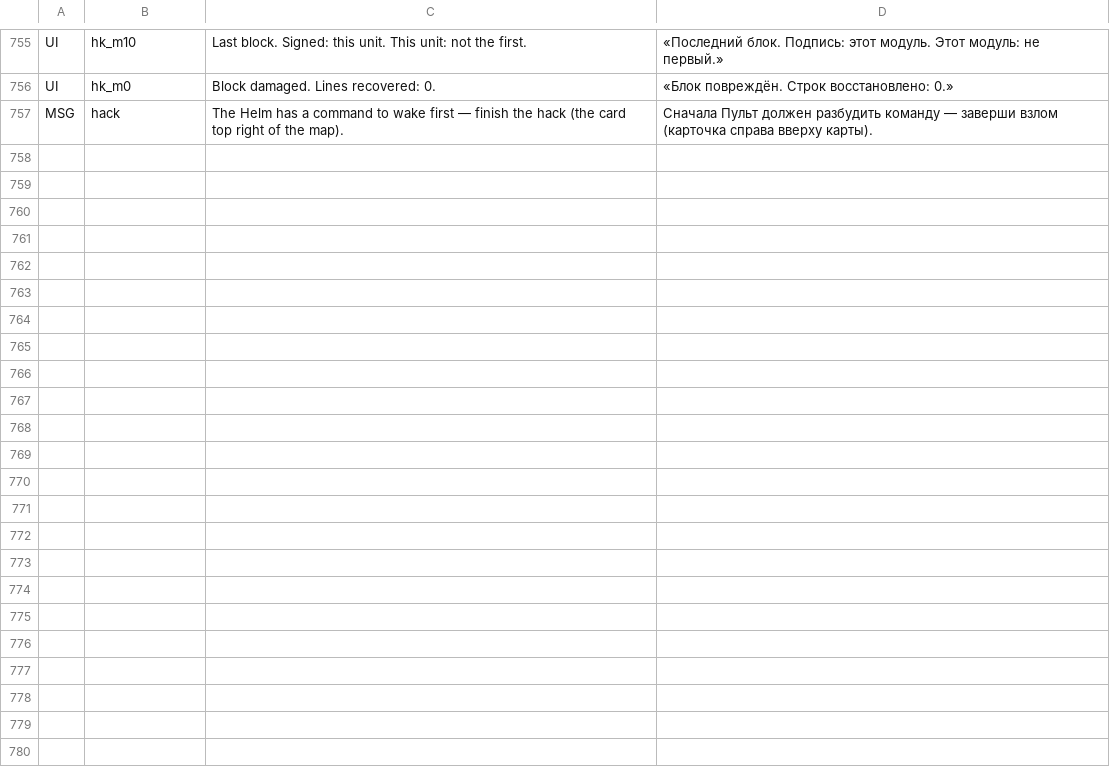
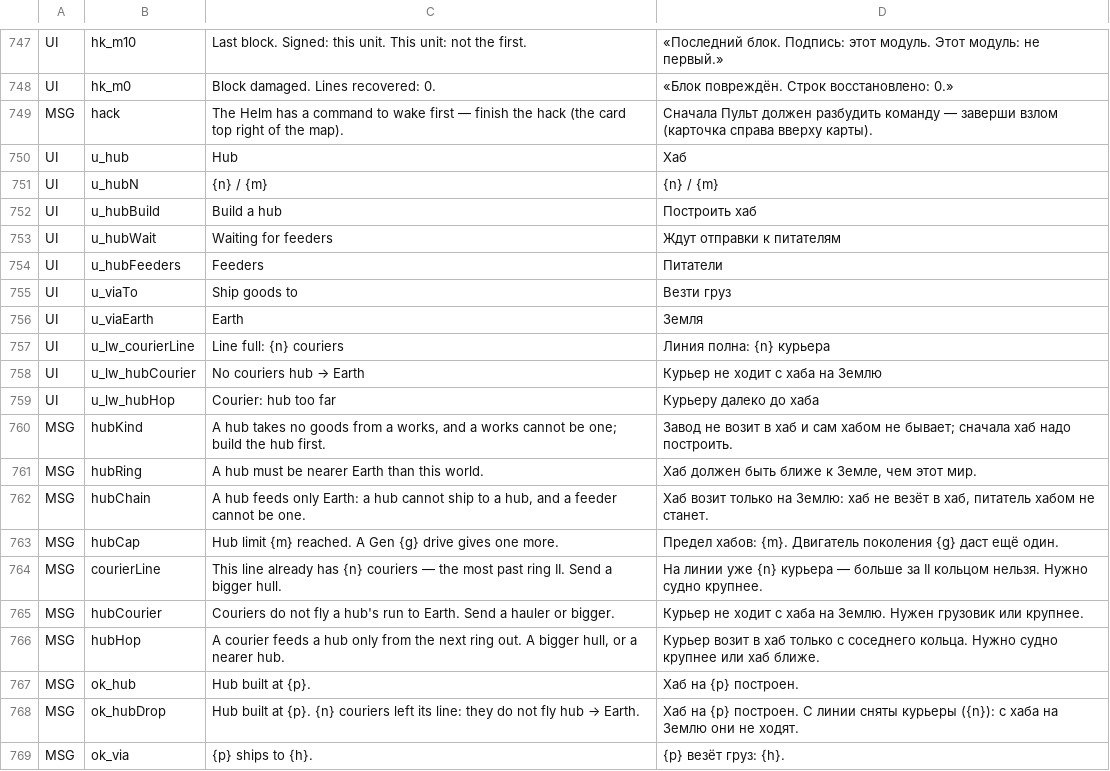
Before and after one commit to bakenton/last-berth, a TSV file: work/new-texts.tsv, drawn as a sheet; only a part is shown, gaps mark what is left out; the diff covers the shown part only; the diff names each change by its address in the sheet, - before the commit and + after, or states it on an @@ line.

```diff
--- a/work/new-texts.tsv
+++ b/work/new-texts.tsv
+row 750: UI | u_hub | Hub | Хаб
+row 751: UI | u_hubN | {n} / {m} | {n} / {m}
+row 752: UI | u_hubBuild | Build a hub | Построить хаб
+row 753: UI | u_hubWait | Waiting for feeders | Ждут отправки к питателям
+row 754: UI | u_hubFeeders | Feeders | Питатели
+row 755: UI | u_viaTo | Ship goods to | Везти груз
+row 756: UI | u_viaEarth | Earth | Земля
+row 757: UI | u_lw_courierLine | Line full: {n} couriers | Линия полна: {n} курьера
+row 758: UI | u_lw_hubCourier | No couriers hub → Earth | Курьер не ходит с хаба на Землю
+row 759: UI | u_lw_hubHop | Courier: hub too far | Курьеру далеко до хаба
+row 760: MSG | hubKind | A hub takes no goods from a works, and a works cannot be one; build the hub first. | Завод не возит в хаб и сам хабом не бывает; сначала хаб надо построить.
+row 761: MSG | hubRing | A hub must be nearer Earth than this world. | Хаб должен быть ближе к Земле, чем этот мир.
+row 762: MSG | hubChain | A hub feeds only Earth: a hub cannot ship to a hub, and a feeder cannot be one. | Хаб возит только на Землю: хаб не везёт в хаб, питатель хабом не станет.
+row 763: MSG | hubCap | Hub limit {m} reached. A Gen {g} drive gives one more. | Предел хабов: {m}. Двигатель поколения {g} даст ещё один.
+row 764: MSG | courierLine | This line already has {n} couriers — the most past ring II. Send a bigger hull. | На линии уже {n} курьера — больше за II кольцом нельзя. Нужно судно крупнее.
+row 765: MSG | hubCourier | Couriers do not fly a hub's run to Earth. Send a hauler or bigger. | Курьер не ходит с хаба на Землю. Нужен грузовик или крупнее.
+row 766: MSG | hubHop | A courier feeds a hub only from the next ring out. A bigger hull, or a nearer hub. | Курьер возит в хаб только с соседнего кольца. Нужно судно крупнее или хаб ближе.
+row 767: MSG | ok_hub | Hub built at {p}. | Хаб на {p} построен.
+row 768: MSG | ok_hubDrop | Hub built at {p}. {n} couriers left its line: they do not fly hub → Earth. | Хаб на {p} построен. С линии сняты курьеры ({n}): с хаба на Землю они не ходят.
+row 769: MSG | ok_via | {p} ships to {h}. | {p} везёт груз: {h}.
```
Also changed, not shown: 15 added rows and 8 removed rows elsewhere in this file, tools/sim-baseline.tsv, 22 other files.
